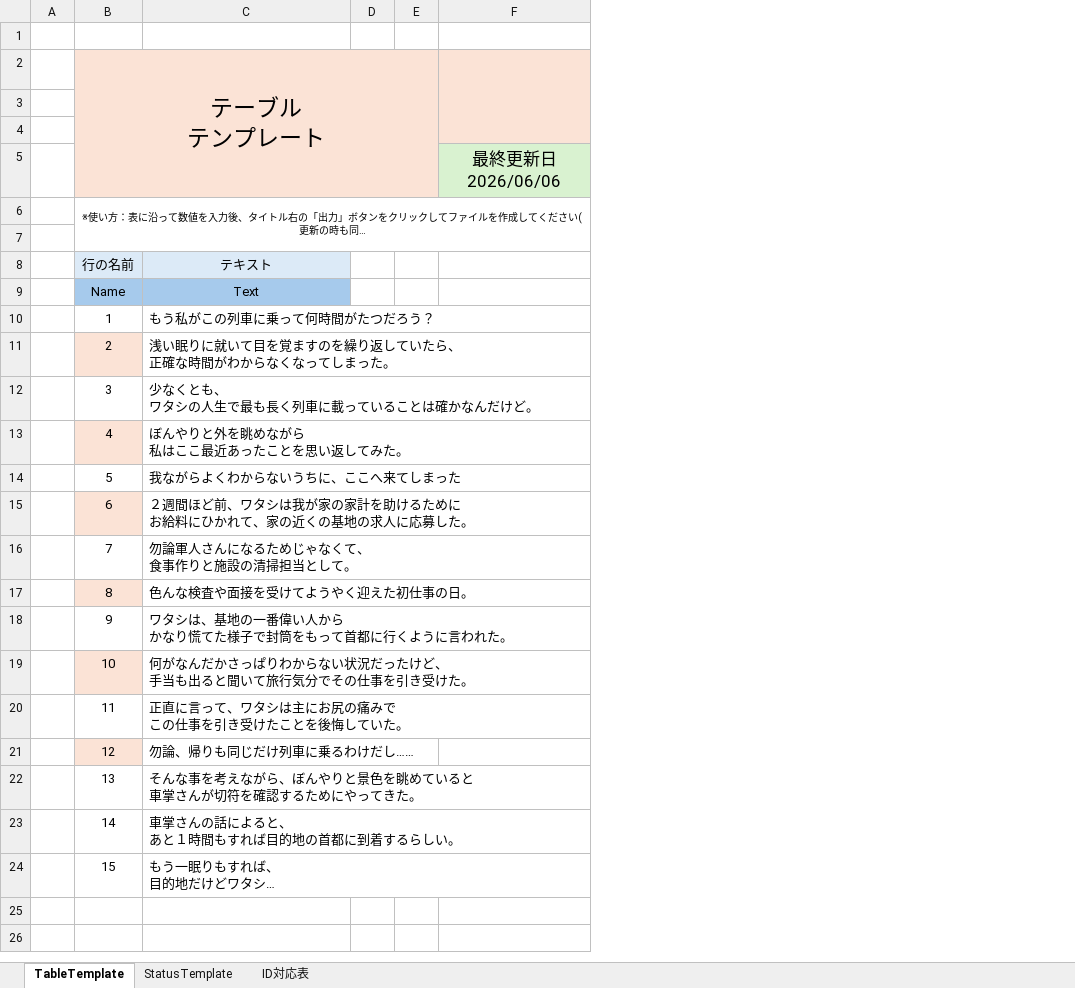
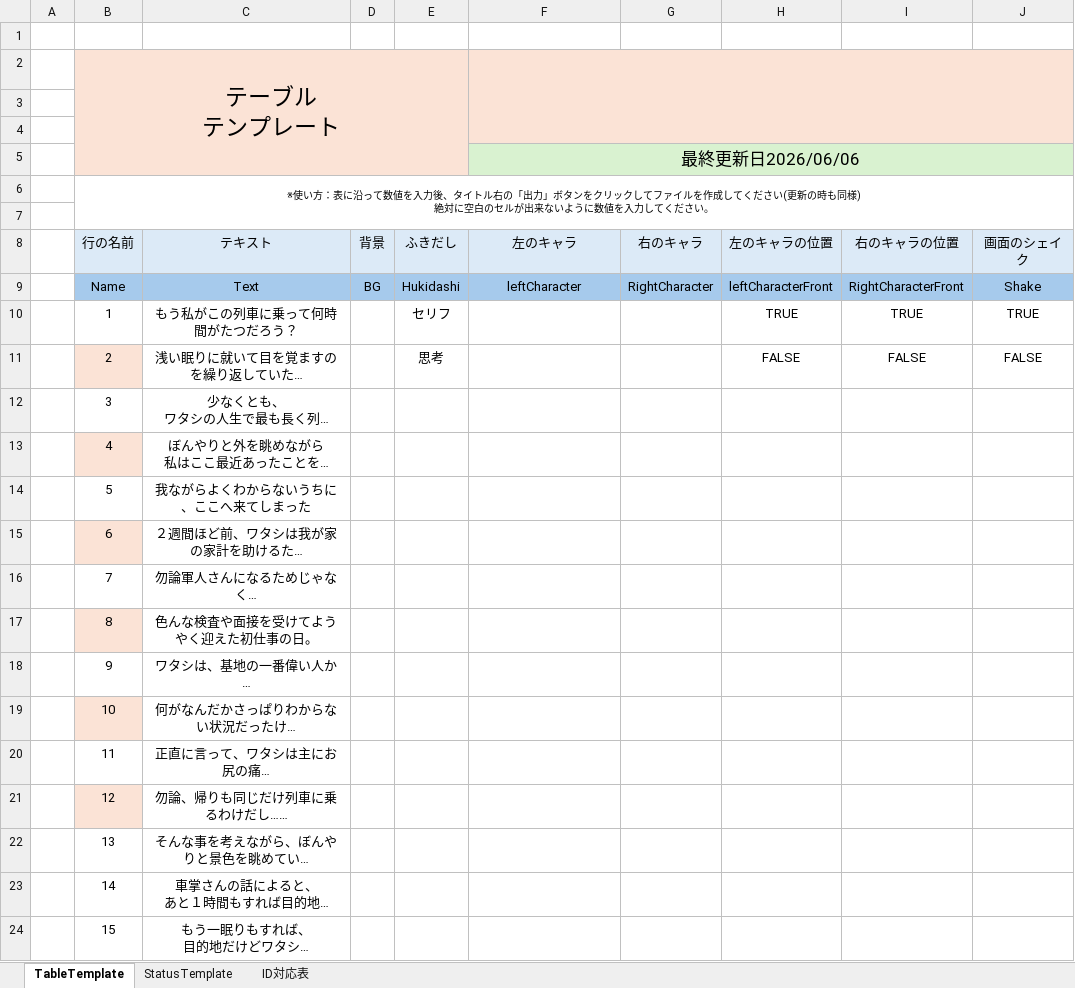
Before and after one commit to takkunV3/WingofDarkness, an Excel workbook: Json/ADV.xlsm, sheet TableTemplate, drawn as a sheet; long unchanged cells end in …; values as stored, in another font and other column widths than the file's, no borders; charts and pictures not drawn; removed rows and columns are numbered as before the commit, all else as after; the diff names each change by its address in the sheet, - before the commit and + after, or states it on an @@ line.

```diff
--- a/Json/ADV.xlsm (sheet TableTemplate)
+++ b/Json/ADV.xlsm (sheet TableTemplate)
-column D, empty
-column E, empty
+column D (背景), row 9: BG
+column E (ふきだし), rows 9-11: Hukidashi | セリフ | 思考
+column G (右のキャラ), row 9: RightCharacter
+column H (左のキャラの位置), rows 9-11: leftCharacterFront | TRUE | FALSE
+column I (右のキャラの位置), rows 9-11: RightCharacterFront | TRUE | FALSE
+column J (画面のシェイク), rows 9-11: Shake | TRUE | FALSE
+F5:J5 merged
-F8: (empty)
+F8: 左のキャラ
-F8 fill: none
+F8 fill: #DCEAF7
-F9 (左のキャラ): (empty)
+F9 (左のキャラ): leftCharacter
-F9 fill: none
+F9 fill: #A6CAEC
-C10:C24 alignment: left
+C10:C24 alignment: center
```
Also changed, not shown: charts or pictures, 2 other files.
